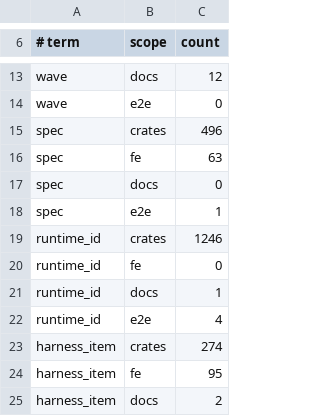
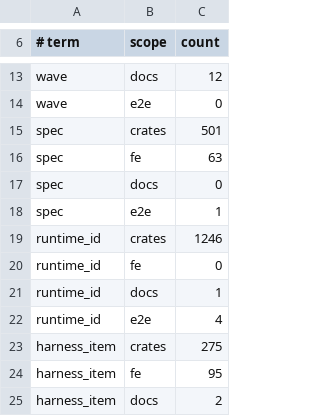
Before and after one commit to ByteYue/neige-calm, a TSV file: scripts/gate-1316-terminology-ratchet.baseline.tsv, drawn as a sheet; only a part is shown, gaps mark what is left out.

```diff
--- a/scripts/gate-1316-terminology-ratchet.baseline.tsv
+++ b/scripts/gate-1316-terminology-ratchet.baseline.tsv
@@ -14,3 +14,3 @@ wave	docs	12
 wave	e2e	0
-spec	crates	496
+spec	crates	501
 spec	fe	63
@@ -22,3 +22,3 @@ runtime_id	docs	1
 runtime_id	e2e	4
-harness_item	crates	274
+harness_item	crates	275
 harness_item	fe	95
```
Also changed, not shown: 24 other files.
